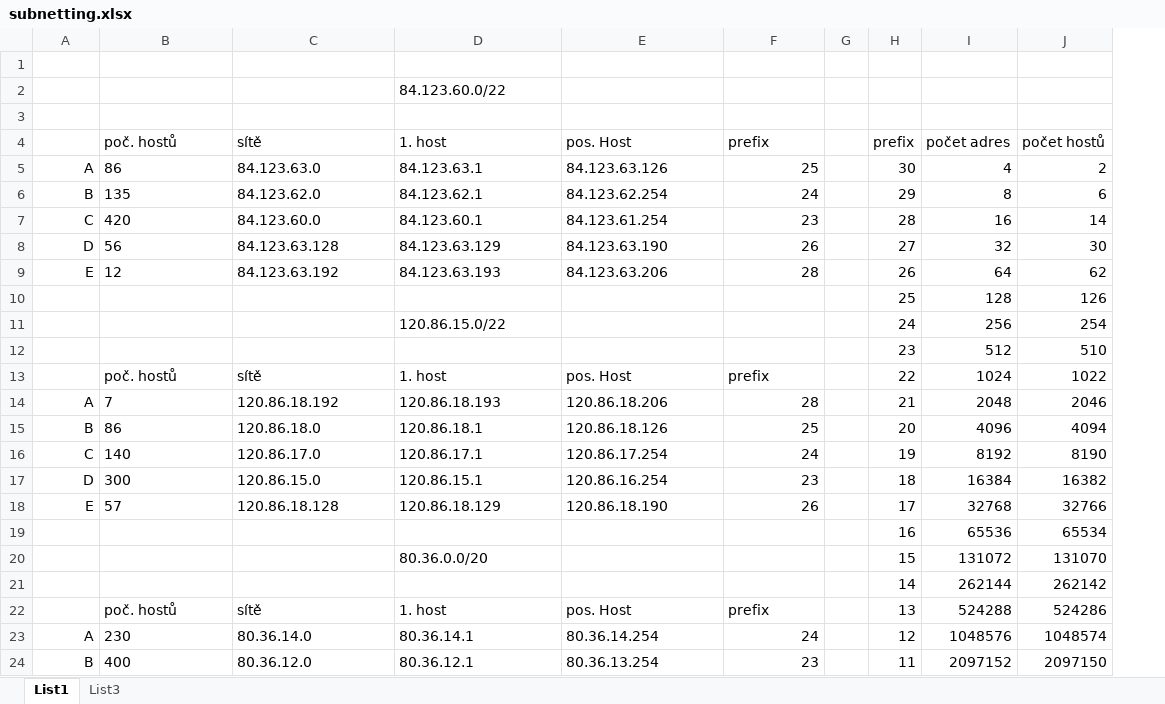
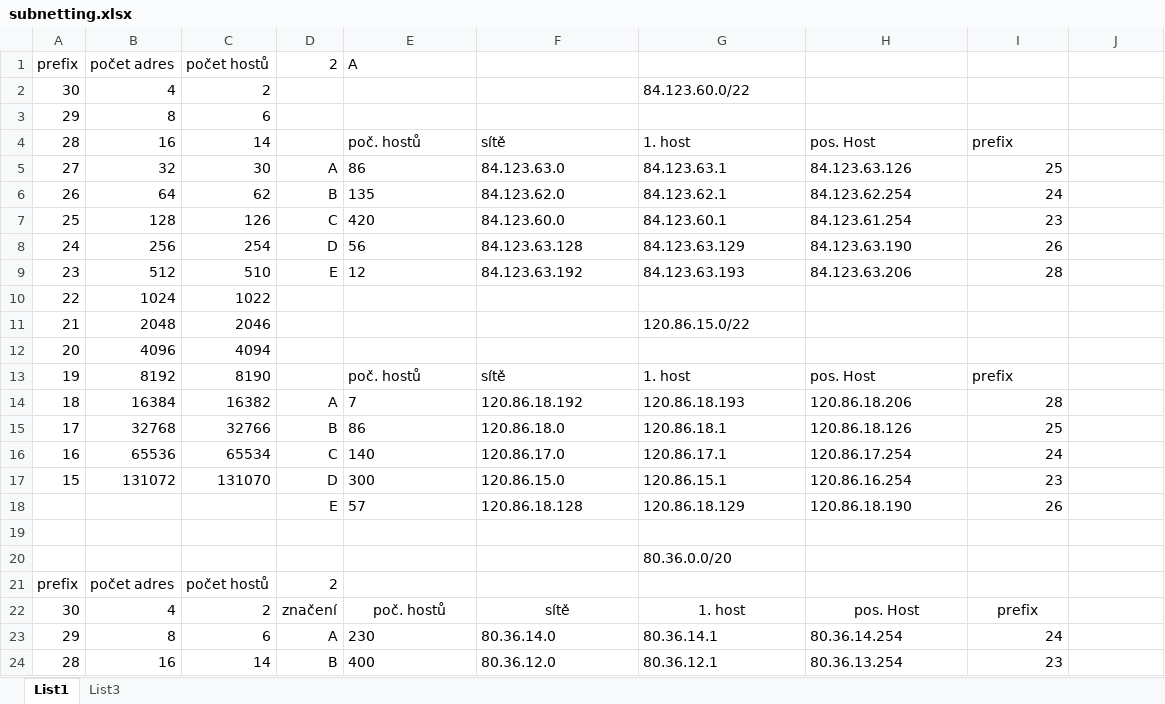
Before and after one commit to RadekPelikan/SPSMB-2021, an Excel workbook: year3/SIT/subnetting.xlsx, sheet List1, drawn as a sheet; only a part is shown; values as stored, in another font and other column widths than the file's, no borders; removed rows and columns are numbered as before the commit, all else as after; the diff covers the shown part only; the diff names each change by its address in the sheet, - before the commit and + after, or states it on an @@ line.

```diff
--- a/year3/SIT/subnetting.xlsx (sheet List1)
+++ b/year3/SIT/subnetting.xlsx (sheet List1)
+column A, rows 1-17: prefix | 30 | 29 | 28 | 27 | 26 | 25 | 24 | 23 | 22 | 21 | 20 | 19 | 18 | 17 | 16 | 15; rows 22-24: 30 | 29 | 28
+column B, rows 1-17: počet adres | 4 | 8 | 16 | 32 | 64 | 128 | 256 | 512 | 1024 | 2048 | 4096 | 8192 | 16384 | 32768 | 65536 | 131072; rows 22-24: 4 | 8 | 16
+column C, rows 1-17: počet hostů | 2 | 6 | 14 | 30 | 62 | 126 | 254 | 510 | 1022 | 2046 | 4094 | 8190 | 16382 | 32766 | 65534 | 131070; rows 22-24: 2 | 6 | 14
-column G, empty
-column H, rows 4-20: prefix | 30 | 29 | 28 | 27 | 26 | 25 | 24 | 23 | 22 | 21 | 20 | 19 | 18 | 17 | 16 | 15; rows 22-24: 13 | 12 | 11
-column I, rows 4-20: počet adres | 4 | 8 | 16 | 32 | 64 | 128 | 256 | 512 | 1024 | 2048 | 4096 | 8192 | 16384 | 32768 | 65536 | 131072; rows 22-24: 524288 | 1048576 | 2097152
-row 1: (empty)
+row 1: prefix | počet adres | počet hostů | 2 | A
-row 3: (empty)
+row 3: 29 | 8 | 6
-J4: počet hostů
+J4: (empty)
-J5: 2
+J5: (empty)
-J6: 6
+J6: (empty)
-J7: 14
+J7: (empty)
-J8: 30
+J8: (empty)
-J9: 62
+J9: (empty)
-J10: 126
+J10: (empty)
-J11: 254
+J11: (empty)
-J12: 510
+J12: (empty)
-J13: 1022
+J13: (empty)
-J14: 2046
+J14: (empty)
-J15: 4094
+J15: (empty)
-J16: 8190
+J16: (empty)
-J17: 16382
+J17: (empty)
-J18: 32766
+J18: (empty)
-row 19:  |  |  |  |  |  |  | 16 | 65536 | 65534
+row 19: (empty)
-J20: 131070
+J20: (empty)
-row 21:  |  |  |  |  |  |  | 14 | 262144 | 262142
+row 21: prefix | počet adres | počet hostů | 2
-D22: (empty)
+D22: značení
-E22:I22 alignment: left
+E22:I22 alignment: center
-J22: 524286
+J22: (empty)
-J23: 1048574
+J23: (empty)
-J24: 2097150
+J24: (empty)
```
Also changed, not shown: 24 added rows and 1 edited cell elsewhere in this sheet, 5 other files.
